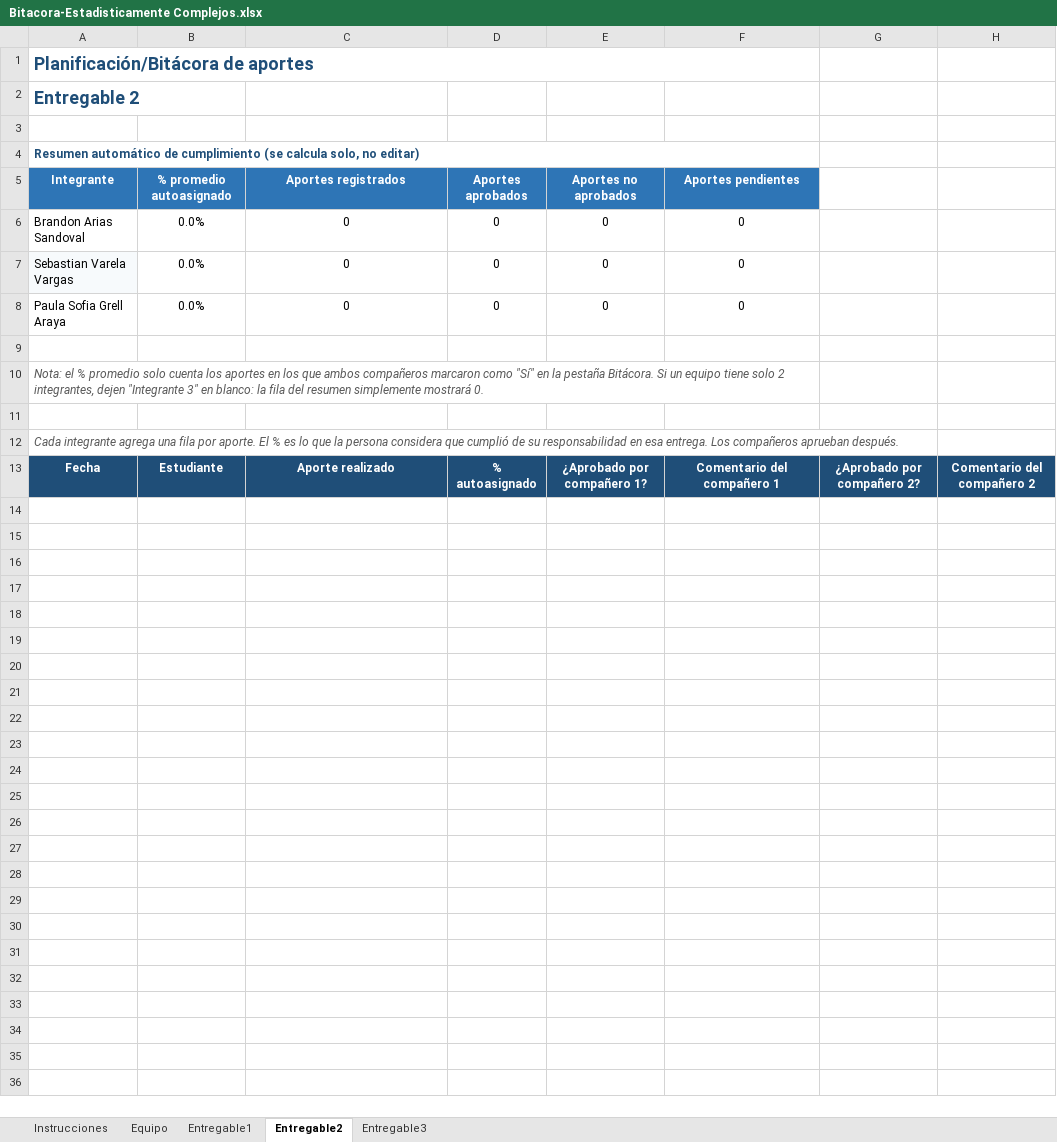
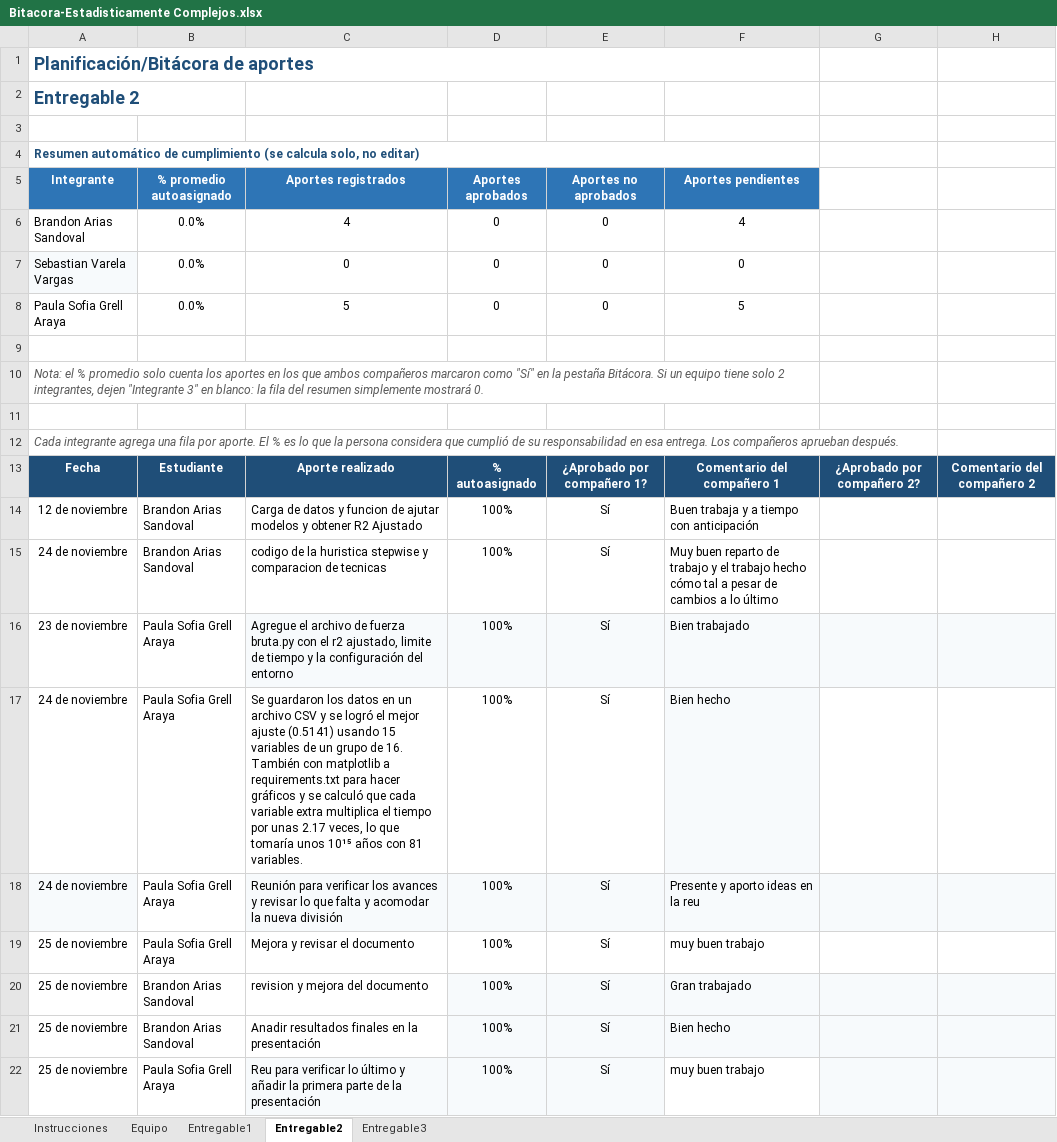
Before and after one commit to UCR-ECCI-MM/proyectos-estadisticamente-complejos, an Excel workbook: Proyecto_2/Bitacora-Estadisticamente Complejos.xlsx, sheet Entregable2, drawn as a sheet; values as stored, in another font and other column widths than the file's, no borders; charts and pictures not drawn; the diff names each change by its address in the sheet, - before the commit and + after, or states it on an @@ line.

Commit message:
bitacora

```diff
--- a/Proyecto_2/Bitacora-Estadisticamente Complejos.xlsx (sheet Entregable2)
+++ b/Proyecto_2/Bitacora-Estadisticamente Complejos.xlsx (sheet Entregable2)
-C6 (Aportes registrados): 0
+C6 (Aportes registrados): 4
-F6 (Aportes pendientes): 0
+F6 (Aportes pendientes): 4
-C8 (Aportes registrados): 0
+C8 (Aportes registrados): 5
-F8 (Aportes pendientes): 0
+F8 (Aportes pendientes): 5
+row 14: 12 de noviembre | Brandon Arias Sandoval | Carga de datos y funcion de ajutar modelos y obtener R2 Ajustado | 100% | Sí | Buen trabaja y a tiempo con anticipación
+row 15: 24 de noviembre | Brandon Arias Sandoval | codigo de la huristica stepwise y comparacion de tecnicas | 100% | Sí | Muy buen reparto de trabajo y el trabajo hecho cómo tal a pesar de cambios a lo último
+row 16: 23 de noviembre | Paula Sofia Grell Araya | Agregue el archivo de fuerza bruta.py con el r2 ajustado, limite de tiempo y la configuración del entorno | 100% | Sí | Bien trabajado
+row 17: 24 de noviembre | Paula Sofia Grell Araya | Se guardaron los datos en un archivo CSV y se logró el mejor ajuste (0.5141) usando 15 variables de un grupo de 16. También con matplotlib a requirements.txt para hacer gráficos y se calculó que cada variable extra multiplica el tiempo por unas 2.17 veces, lo que tomaría unos 10¹⁵ años con 81 variables. | 100% | Sí | Bien hecho
+row 18: 24 de noviembre | Paula Sofia Grell Araya | Reunión para verificar los avances y revisar lo que falta y acomodar la nueva división | 100% | Sí | Presente y aporto ideas en la reu
+row 19: 25 de noviembre | Paula Sofia Grell Araya | Mejora y revisar el documento | 100% | Sí | muy buen trabajo
+row 20: 25 de noviembre | Brandon Arias Sandoval | revision y mejora del documento | 100% | Sí | Gran trabajado
+row 21: 25 de noviembre | Brandon Arias Sandoval | Anadir resultados finales en la presentación | 100% | Sí | Bien hecho
+row 22: 25 de noviembre | Paula Sofia Grell Araya | Reu para verificar lo último y añadir la primera parte de la presentación | 100% | Sí | muy buen trabajo
```
Also changed, not shown: sheet Entregable3, formulas that keep their value.
